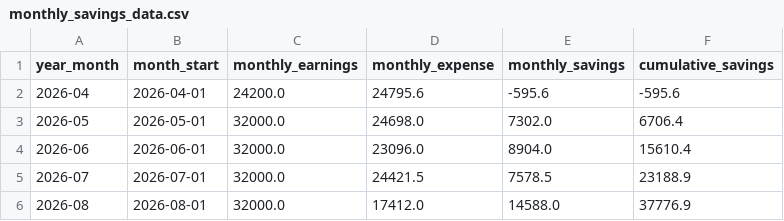
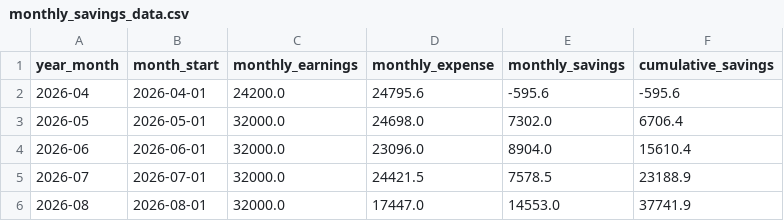
Before and after one commit to trilokesh-sarkar/Report_Transactions, a CSV file: monthly_savings_data.csv, drawn as a sheet.

Commit message:
Sync monthly savings summary

```diff
--- a/monthly_savings_data.csv
+++ b/monthly_savings_data.csv
@@ -5,2 +5,2 @@ year_month,month_start,monthly_earnings,monthly_expense,monthly_savings,cumulati
 2026-07,2026-07-01,32000.0,24421.5,7578.5,23188.9
-2026-08,2026-08-01,32000.0,17412.0,14588.0,37776.9
+2026-08,2026-08-01,32000.0,17447.0,14553.0,37741.9
```
